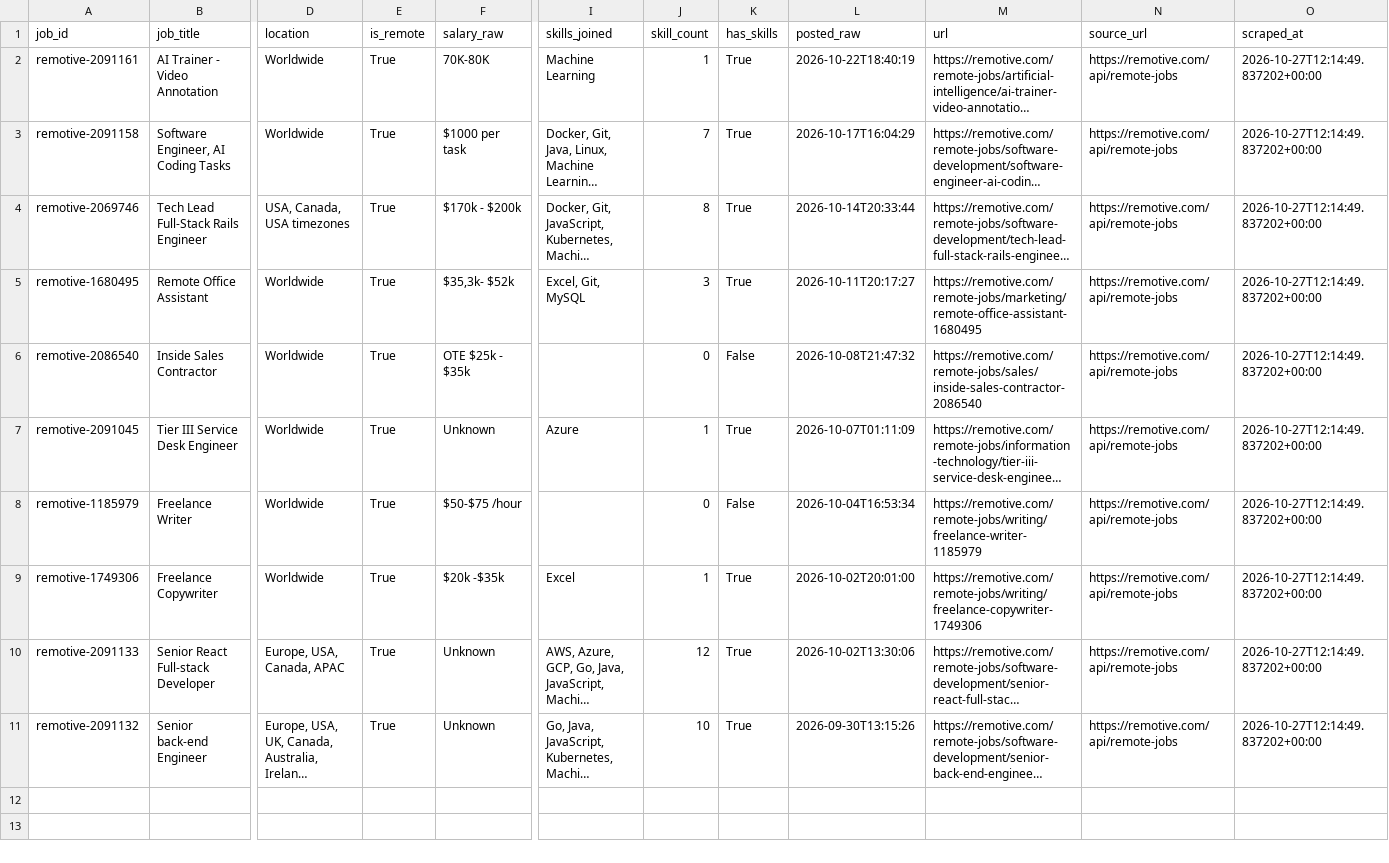
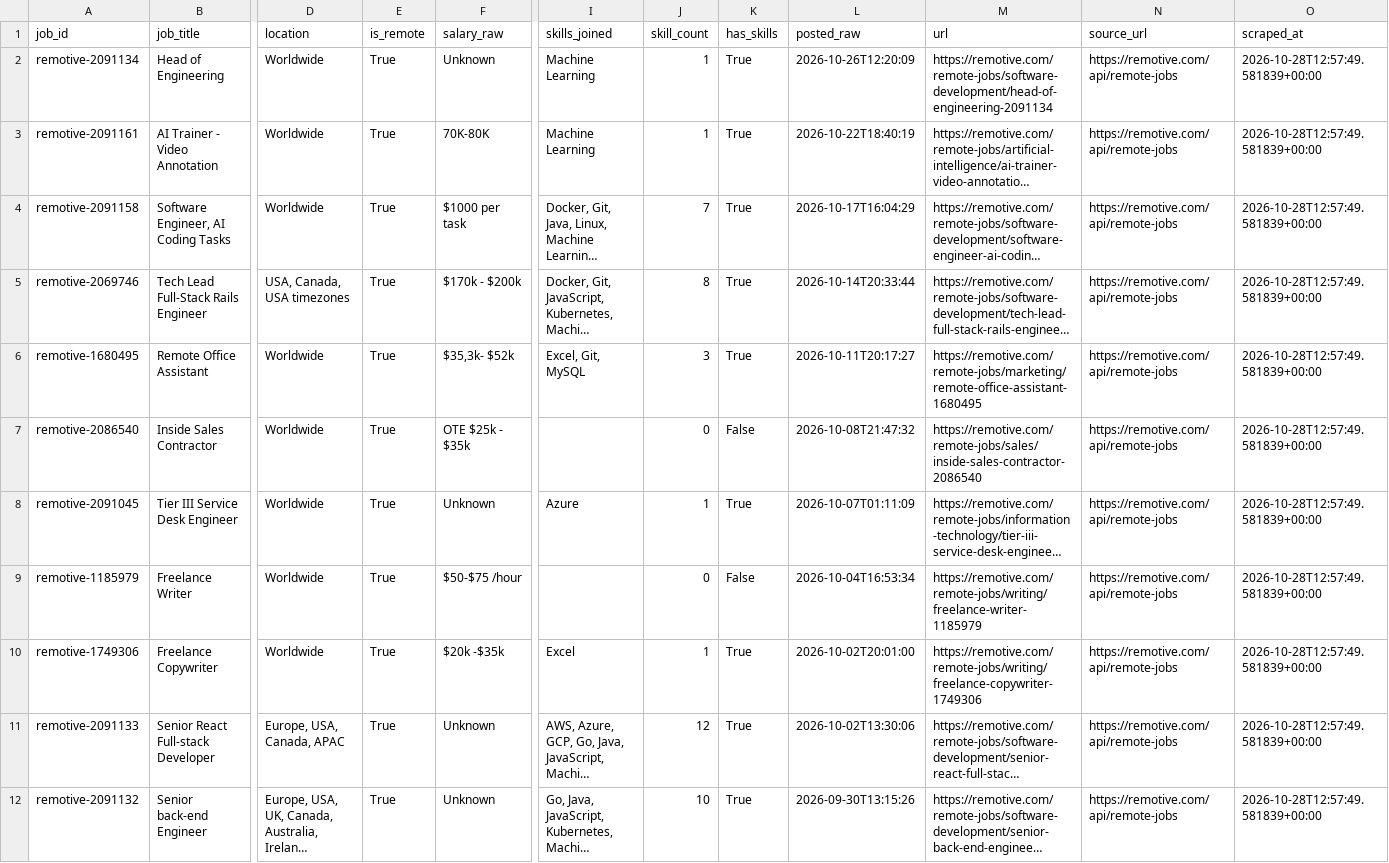
Before and after one commit to AnthonyNgata/job-market-scraper, a CSV file: data/cleaned/jobs_cleaned.csv, drawn as a sheet; only a part is shown, gaps mark what is left out; long unchanged cells end in …; addresses are those after the commit; rows hold the shown columns only; the diff names each change by its address in the sheet, - before the commit and + after, or states it on an @@ line.

```diff
--- a/data/cleaned/jobs_cleaned.csv
+++ b/data/cleaned/jobs_cleaned.csv
+row 2: remotive-2091134 | Head of Engineering | Worldwide | True | Unknown | Machine Learning | 1 | True | 2026-10-26T12:20:09 | https://remotive.com/remote-jobs/software-development/head-of-engineering-2091134 | https://remotive.com/api/remote-jobs | 2026-10-28T12:57:49.581839+00:00
-O3:O12 (scraped_at): 2026-10-27T12:14:49.837202+00:00
+O3:O12 (scraped_at): 2026-10-28T12:57:49.581839+00:00
```
Also changed, not shown: 2 other files.
